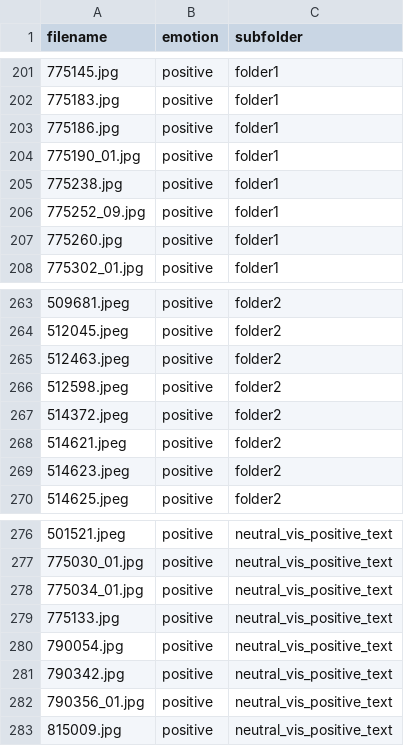
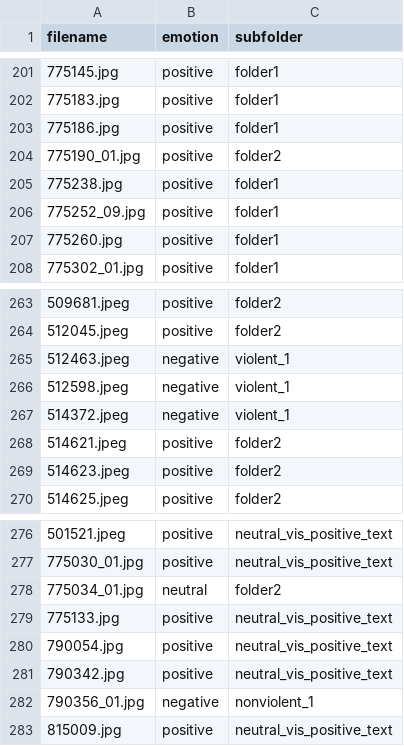
Before and after one commit to ssciwr/prompting-evaluating-VLM-course, a CSV file: emotions_output/emotions_labels.csv, drawn as a sheet; only a part is shown, gaps mark what is left out.

Commit message:
publish complete notebooks, apply corrections to emotions ground truth

```diff
--- a/emotions_output/emotions_labels.csv
+++ b/emotions_output/emotions_labels.csv
@@ -203,3 +203,3 @@ filename,emotion,subfolder
 775186.jpg,positive,folder1
-775190_01.jpg,positive,folder1
+775190_01.jpg,positive,folder2
 775238.jpg,positive,folder1
@@ -264,5 +264,5 @@ filename,emotion,subfolder
 512045.jpeg,positive,folder2
-512463.jpeg,positive,folder2
-512598.jpeg,positive,folder2
-514372.jpeg,positive,folder2
+512463.jpeg,negative,violent_1
+512598.jpeg,negative,violent_1
+514372.jpeg,negative,violent_1
 514621.jpeg,positive,folder2
@@ -277,3 +277,3 @@ filename,emotion,subfolder
 775030_01.jpg,positive,neutral_vis_positive_text
-775034_01.jpg,positive,neutral_vis_positive_text
+775034_01.jpg,neutral,folder2
 775133.jpg,positive,neutral_vis_positive_text
@@ -281,3 +281,3 @@ filename,emotion,subfolder
 790342.jpg,positive,neutral_vis_positive_text
-790356_01.jpg,positive,neutral_vis_positive_text
+790356_01.jpg,negative,nonviolent_1
 815009.jpg,positive,neutral_vis_positive_text
```
Also changed, not shown: 6 other files.
